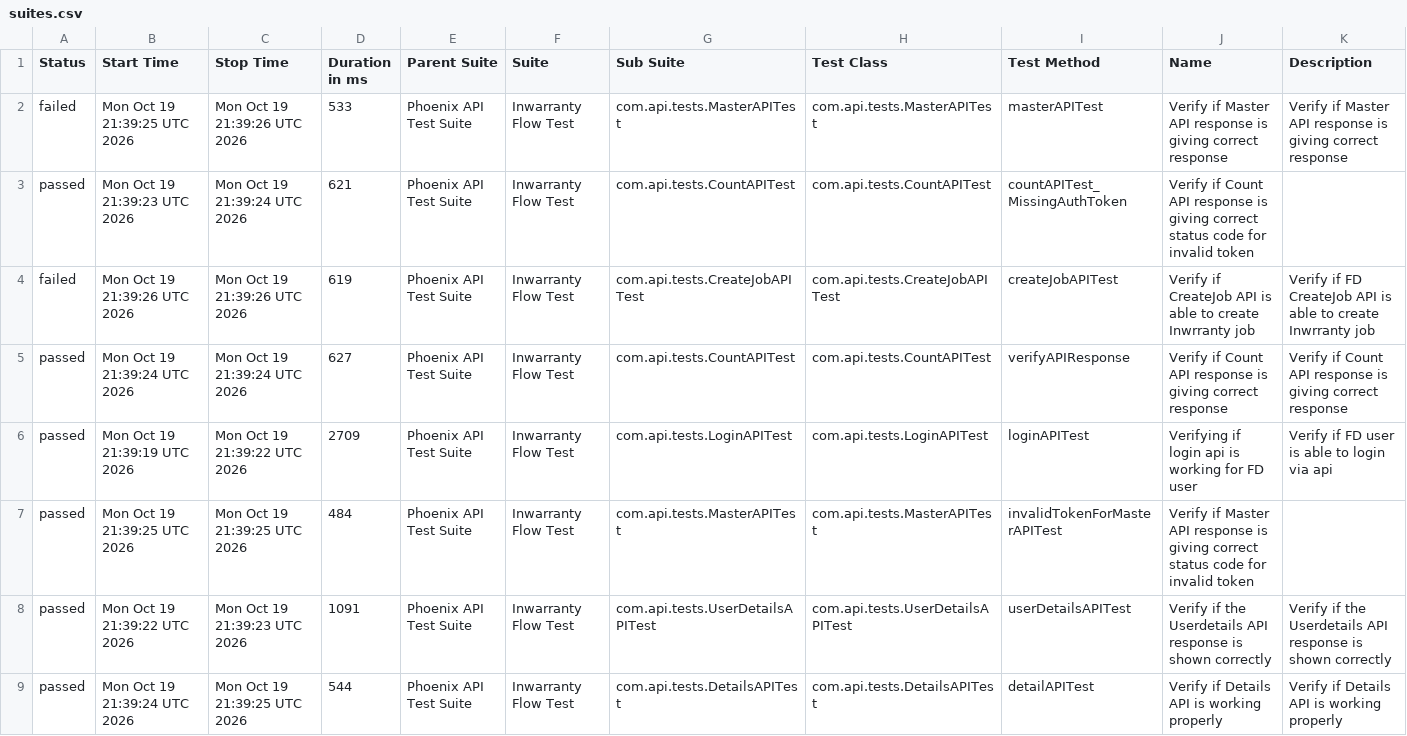
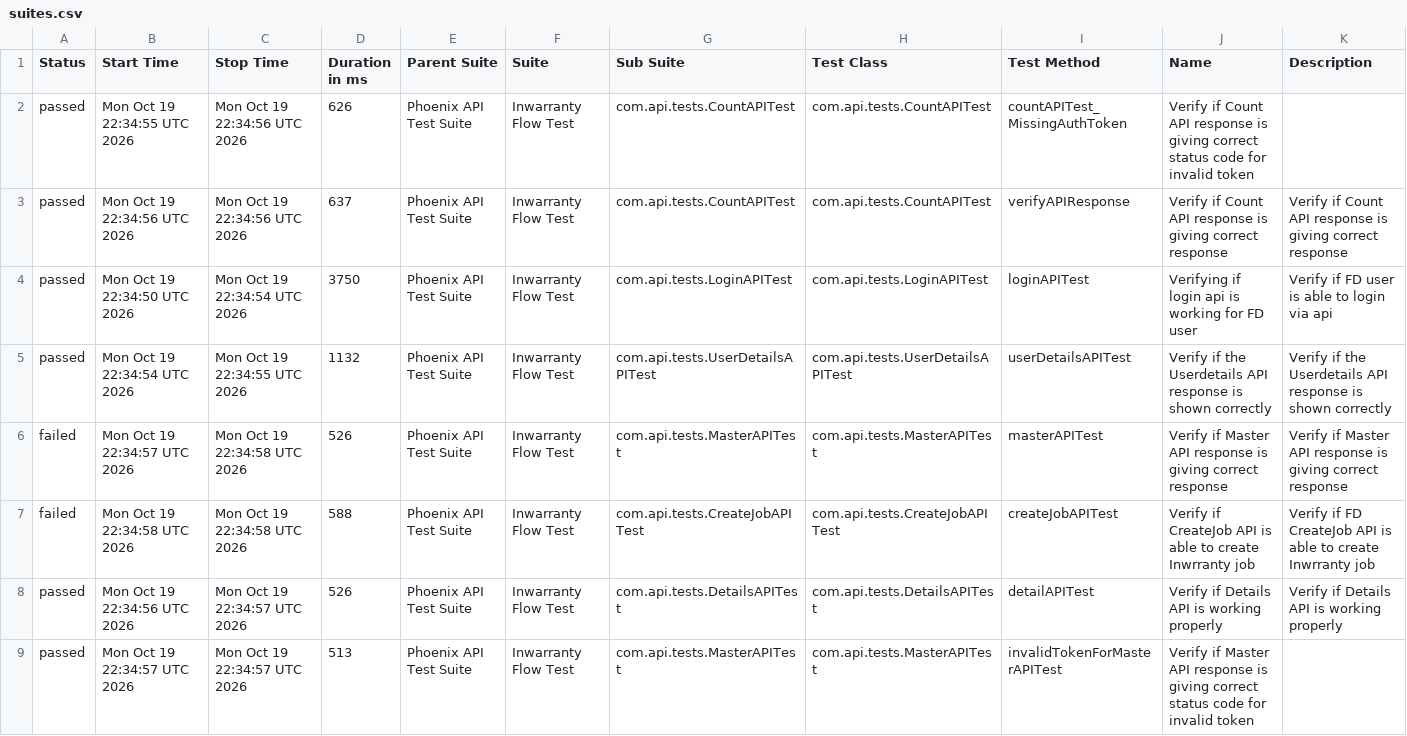
Before and after one commit to rounit/PhoenixTestAutomationFramework, a CSV file: data/suites.csv, drawn as a sheet.

```diff
--- a/data/suites.csv
+++ b/data/suites.csv
@@ -1,9 +1,9 @@
 "Status","Start Time","Stop Time","Duration in ms","Parent Suite","Suite","Sub Suite","Test Class","Test Method","Name","Description"
-"failed","Mon Oct 19 21:39:25 UTC 2026","Mon Oct 19 21:39:26 UTC 2026","533","Phoenix API Test Suite","Inwarranty Flow Test","com.api.tests.MasterAPITest","com.api.tests.MasterAPITest","masterAPITest","Verify if Master API response is giving correct response","Verify if Master API response is giving correct response"
-"passed","Mon Oct 19 21:39:23 UTC 2026","Mon Oct 19 21:39:24 UTC 2026","621","Phoenix API Test Suite","Inwarranty Flow Test","com.api.tests.CountAPITest","com.api.tests.CountAPITest","countAPITest_MissingAuthToken","Verify if Count API response is giving correct status code for invalid token",""
-"failed","Mon Oct 19 21:39:26 UTC 2026","Mon Oct 19 21:39:26 UTC 2026","619","Phoenix API Test Suite","Inwarranty Flow Test","com.api.tests.CreateJobAPITest","com.api.tests.CreateJobAPITest","createJobAPITest","Verify if CreateJob API is able to create Inwrranty job","Verify if FD CreateJob API is able to create Inwrranty job"
-"passed","Mon Oct 19 21:39:24 UTC 2026","Mon Oct 19 21:39:24 UTC 2026","627","Phoenix API Test Suite","Inwarranty Flow Test","com.api.tests.CountAPITest","com.api.tests.CountAPITest","verifyAPIResponse","Verify if Count API response is giving correct response","Verify if Count API response is giving correct response"
-"passed","Mon Oct 19 21:39:19 UTC 2026","Mon Oct 19 21:39:22 UTC 2026","2709","Phoenix API Test Suite","Inwarranty Flow Test","com.api.tests.LoginAPITest","com.api.tests.LoginAPITest","loginAPITest","Verifying if login api is working for FD user","Verify if FD user is able to login via api"
-"passed","Mon Oct 19 21:39:25 UTC 2026","Mon Oct 19 21:39:25 UTC 2026","484","Phoenix API Test Suite","Inwarranty Flow Test","com.api.tests.MasterAPITest","com.api.tests.MasterAPITest","invalidTokenForMasterAPITest","Verify if Master API response is giving correct status code for invalid token",""
-"passed","Mon Oct 19 21:39:22 UTC 2026","Mon Oct 19 21:39:23 UTC 2026","1091","Phoenix API Test Suite","Inwarranty Flow Test","com.api.tests.UserDetailsAPITest","com.api.tests.UserDetailsAPITest","userDetailsAPITest","Verify if the Userdetails API response is shown correctly","Verify if the Userdetails API response is shown correctly"
-"passed","Mon Oct 19 21:39:24 UTC 2026","Mon Oct 19 21:39:25 UTC 2026","544","Phoenix API Test Suite","Inwarranty Flow Test","com.api.tests.DetailsAPITest","com.api.tests.DetailsAPITest","detailAPITest","Verify if Details API is working properly","Verify if Details API is working properly"
+"passed","Mon Oct 19 22:34:55 UTC 2026","Mon Oct 19 22:34:56 UTC 2026","626","Phoenix API Test Suite","Inwarranty Flow Test","com.api.tests.CountAPITest","com.api.tests.CountAPITest","countAPITest_MissingAuthToken","Verify if Count API response is giving correct status code for invalid token",""
+"passed","Mon Oct 19 22:34:56 UTC 2026","Mon Oct 19 22:34:56 UTC 2026","637","Phoenix API Test Suite","Inwarranty Flow Test","com.api.tests.CountAPITest","com.api.tests.CountAPITest","verifyAPIResponse","Verify if Count API response is giving correct response","Verify if Count API response is giving correct response"
+"passed","Mon Oct 19 22:34:50 UTC 2026","Mon Oct 19 22:34:54 UTC 2026","3750","Phoenix API Test Suite","Inwarranty Flow Test","com.api.tests.LoginAPITest","com.api.tests.LoginAPITest","loginAPITest","Verifying if login api is working for FD user","Verify if FD user is able to login via api"
+"passed","Mon Oct 19 22:34:54 UTC 2026","Mon Oct 19 22:34:55 UTC 2026","1132","Phoenix API Test Suite","Inwarranty Flow Test","com.api.tests.UserDetailsAPITest","com.api.tests.UserDetailsAPITest","userDetailsAPITest","Verify if the Userdetails API response is shown correctly","Verify if the Userdetails API response is shown correctly"
+"failed","Mon Oct 19 22:34:57 UTC 2026","Mon Oct 19 22:34:58 UTC 2026","526","Phoenix API Test Suite","Inwarranty Flow Test","com.api.tests.MasterAPITest","com.api.tests.MasterAPITest","masterAPITest","Verify if Master API response is giving correct response","Verify if Master API response is giving correct response"
+"failed","Mon Oct 19 22:34:58 UTC 2026","Mon Oct 19 22:34:58 UTC 2026","588","Phoenix API Test Suite","Inwarranty Flow Test","com.api.tests.CreateJobAPITest","com.api.tests.CreateJobAPITest","createJobAPITest","Verify if CreateJob API is able to create Inwrranty job","Verify if FD CreateJob API is able to create Inwrranty job"
+"passed","Mon Oct 19 22:34:56 UTC 2026","Mon Oct 19 22:34:57 UTC 2026","526","Phoenix API Test Suite","Inwarranty Flow Test","com.api.tests.DetailsAPITest","com.api.tests.DetailsAPITest","detailAPITest","Verify if Details API is working properly","Verify if Details API is working properly"
+"passed","Mon Oct 19 22:34:57 UTC 2026","Mon Oct 19 22:34:57 UTC 2026","513","Phoenix API Test Suite","Inwarranty Flow Test","com.api.tests.MasterAPITest","com.api.tests.MasterAPITest","invalidTokenForMasterAPITest","Verify if Master API response is giving correct status code for invalid token",""
```
Also changed, not shown: data/behaviors.csv, 51 other files.
